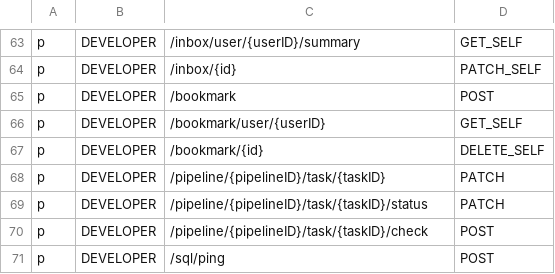
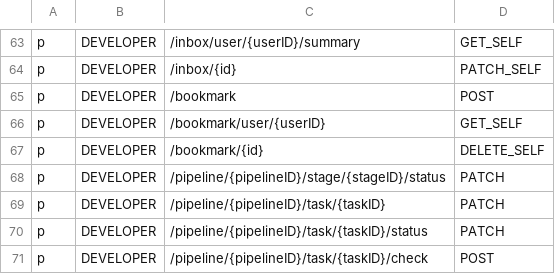
Before and after one commit to Superoldman96/bytebase, a CSV file: server/acl_casbin_policy_developer.csv, drawn as a sheet; only a part is shown, gaps mark what is left out; the shorter side is filled out with more unchanged rows.

Commit message:
feat: add API for patching status for all tasks in a stage (#1480)
Former-commit-id: 0afc830e00f9e526b4582add63a1476f79543654

```diff
--- a/server/acl_casbin_policy_developer.csv
+++ b/server/acl_casbin_policy_developer.csv
@@ -67,2 +67,3 @@ p, DEVELOPER, /bookmark/user/{userID}, GET_SELF
 p, DEVELOPER, /bookmark/{id}, DELETE_SELF
+p, DEVELOPER, /pipeline/{pipelineID}/stage/{stageID}/status, PATCH
 p, DEVELOPER, /pipeline/{pipelineID}/task/{taskID}, PATCH
```
Also changed, not shown: server/acl_casbin_policy_dba.csv, server/acl_casbin_policy_owner.csv, 6 other files.
